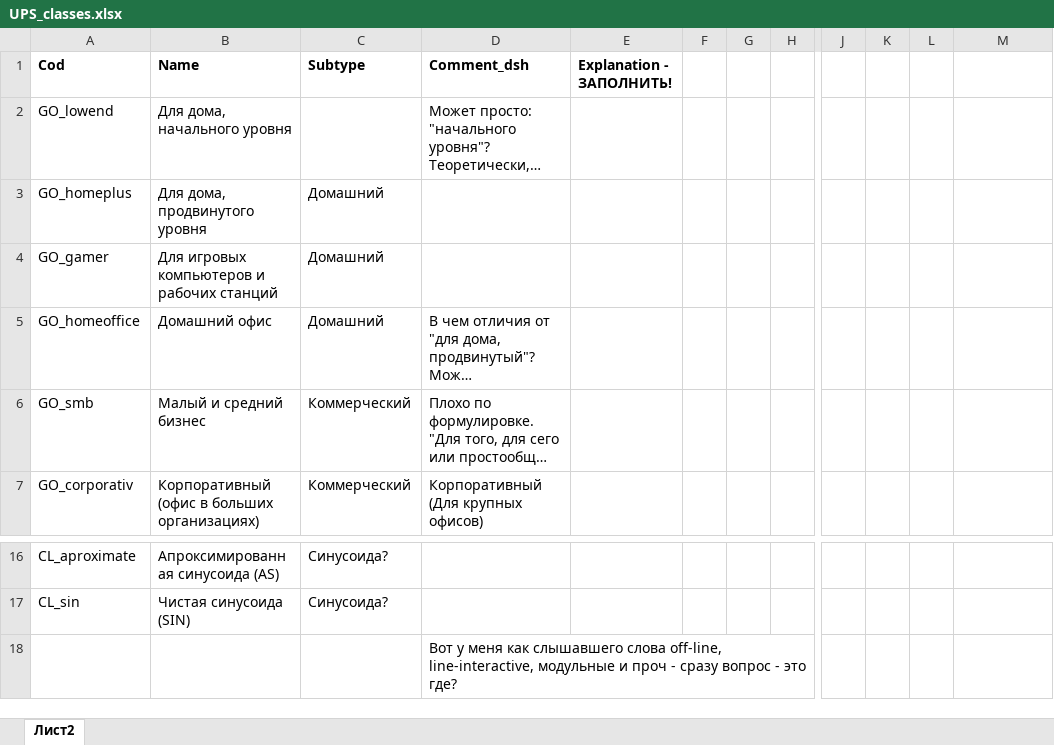
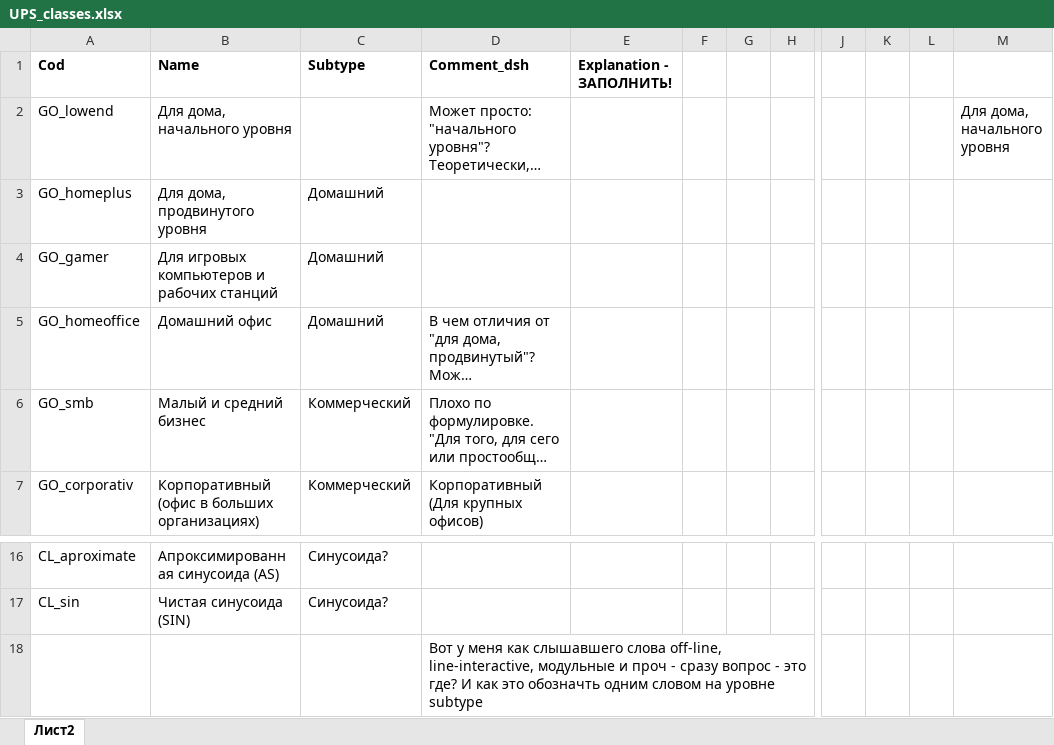
Before and after one commit to shulya403/all_gid_2, an Excel workbook: Data/Ups/UPS_classes.xlsx, sheet Лист2, drawn as a sheet; only a part is shown, gaps mark what is left out; long unchanged cells end in …; values as stored, in another font and other column widths than the file's, no borders; the diff names each change by its address in the sheet, - before the commit and + after, or states it on an @@ line.

```diff
--- a/Data/Ups/UPS_classes.xlsx (sheet Лист2)
+++ b/Data/Ups/UPS_classes.xlsx (sheet Лист2)
-M2: (empty)
+M2: Для дома, начального уровня
-D18 (Comment_dsh): …это где?
+D18 (Comment_dsh): …это где? И как это обозначть одним словом на уровне subtype
```
Also changed, not shown: Data/Ups/Allgid UPS.xlsx, 4 other files.
